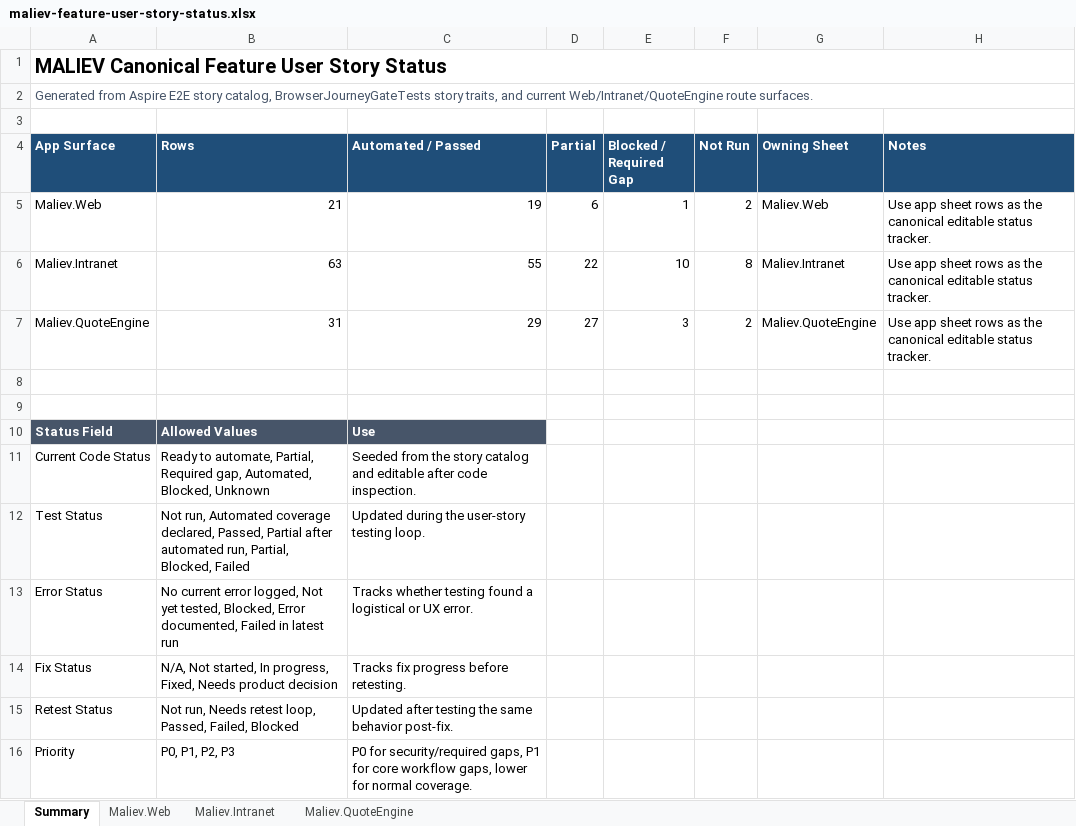
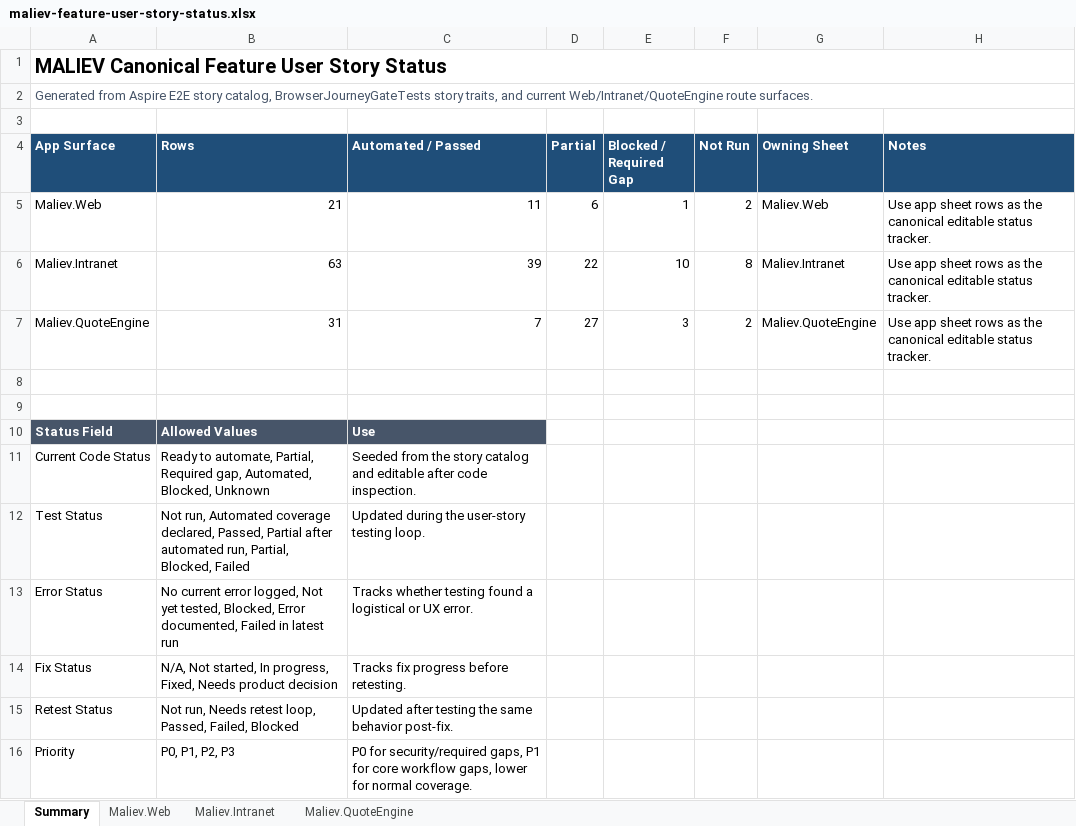
Before and after one commit to MALIEV-Co-Ltd/Maliev.Aspire, an Excel workbook: docs/maliev-feature-user-story-status.xlsx, sheet Summary, drawn as a sheet; values as stored, in another font and other column widths than the file's, no borders; the diff names each change by its address in the sheet, - before the commit and + after, or states it on an @@ line.

```diff
--- a/docs/maliev-feature-user-story-status.xlsx (sheet Summary)
+++ b/docs/maliev-feature-user-story-status.xlsx (sheet Summary)
-C5 (Automated / Passed): 19
+C5 (Automated / Passed): 11
-C6 (Automated / Passed): 55
+C6 (Automated / Passed): 39
-C7 (Automated / Passed): 29
+C7 (Automated / Passed): 7
```
Also changed, not shown: sheet Maliev.QuoteEngine, sheet Maliev.Intranet, sheet Maliev.Web.
